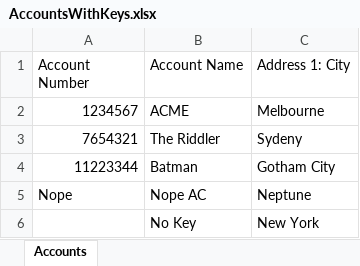
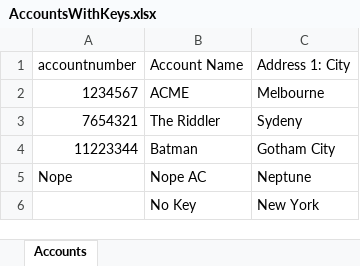
Before and after one commit to josephmcmac/JM-Dataverse-Toolbelt, an Excel workbook: JosephM.Deployment.Test/Files/AccountsWithKeys.xlsx, sheet Accounts, drawn as a sheet; values as stored, in another font and other column widths than the file's, no borders; the diff names each change by its address in the sheet, - before the commit and + after, or states it on an @@ line.

Commit message:
Issue #219 change to build Any CPU and refactor Excel and CSV reading code to support

```diff
--- a/JosephM.Deployment.Test/Files/AccountsWithKeys.xlsx (sheet Accounts)
+++ b/JosephM.Deployment.Test/Files/AccountsWithKeys.xlsx (sheet Accounts)
-A1: Account Number
+A1: accountnumber
```
Also changed, not shown: 42 other files.
